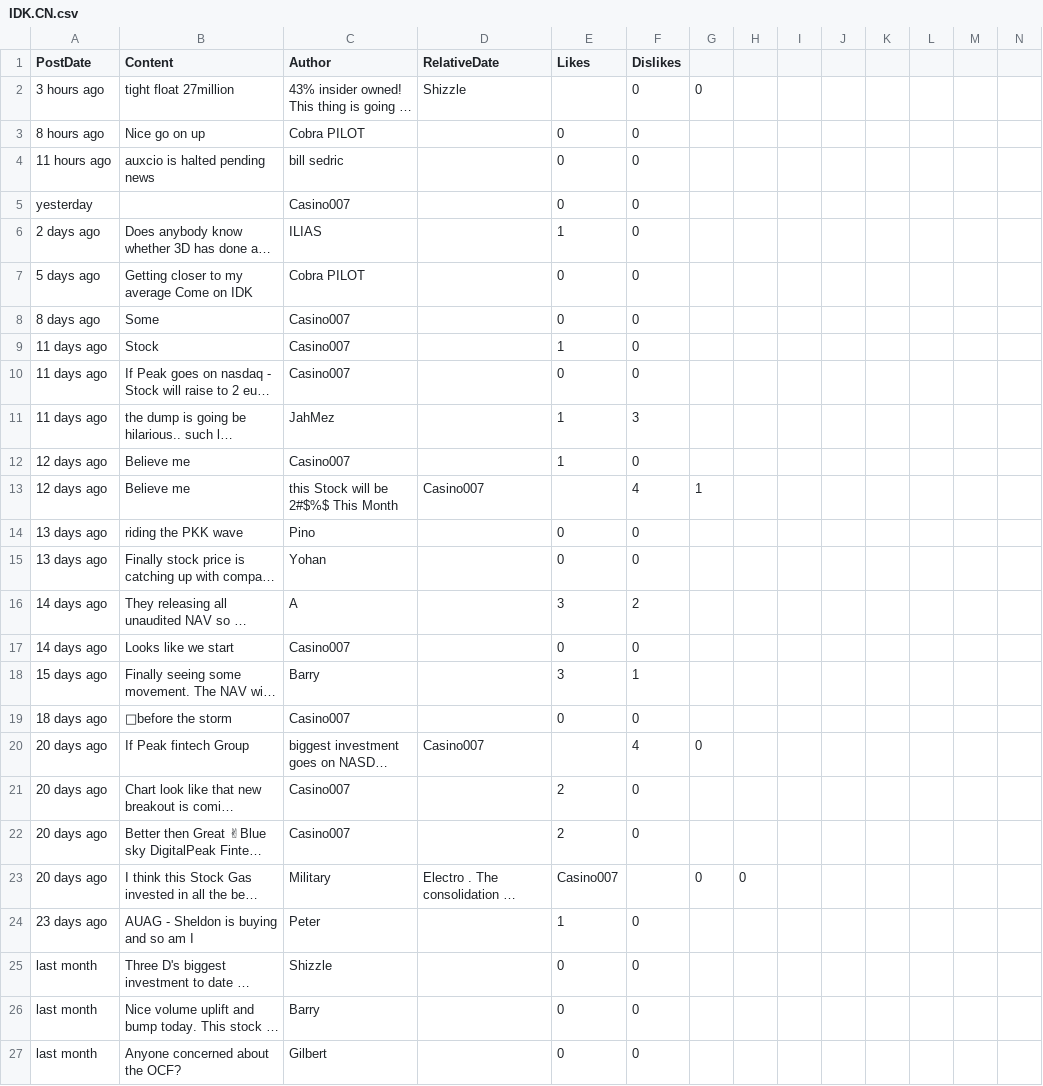
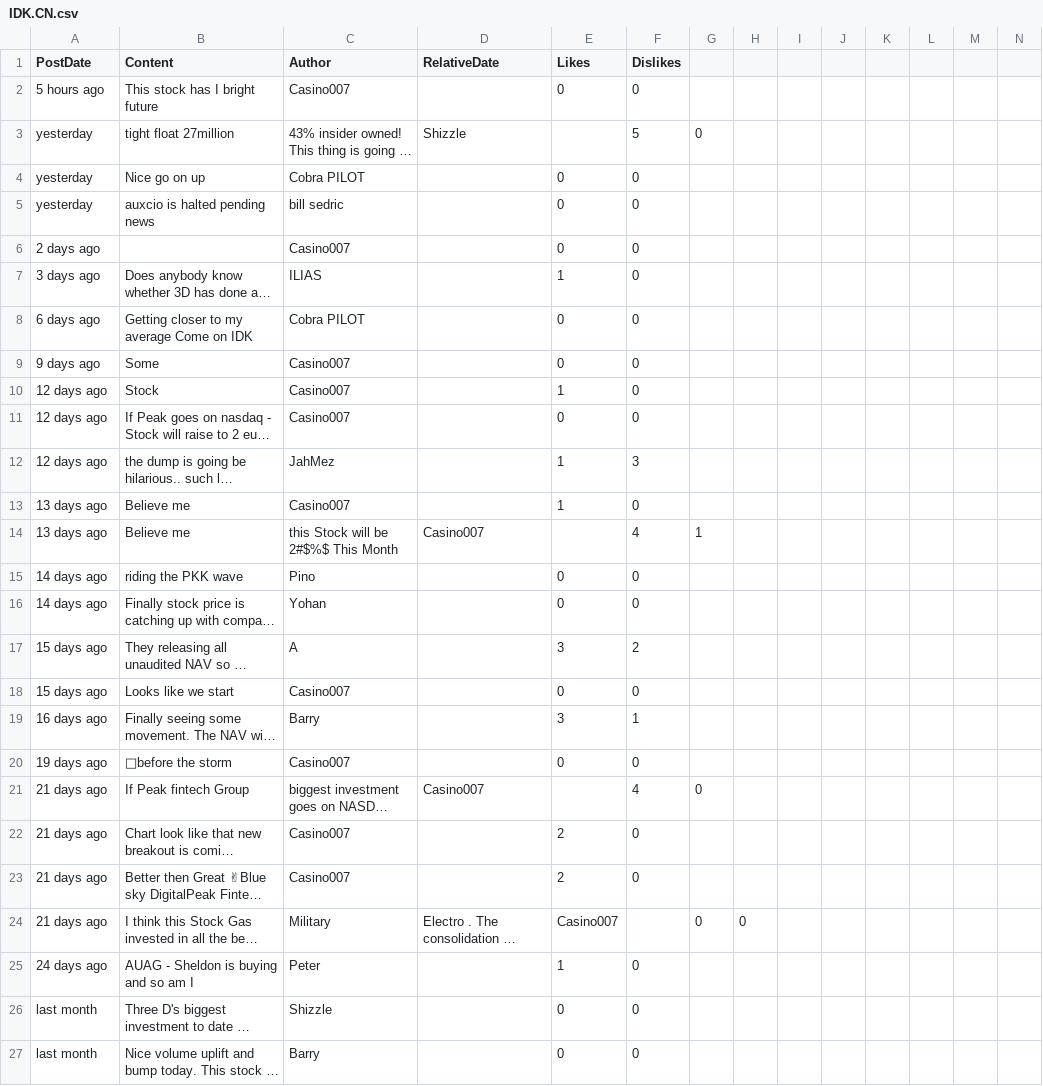
Before and after one commit to dli-invest/conscrap, a CSV file: data/IDK.CN.csv, drawn as a sheet; only a part is shown; the shorter side is filled out with more unchanged rows; long unchanged cells end in …; addresses are those after the commit; rows hold the shown columns only; the diff covers the shown part only; the diff names each change by its address in the sheet, - before the commit and + after, or states it on an @@ line.

```diff
--- a/data/IDK.CN.csv
+++ b/data/IDK.CN.csv
+row 2: 5 hours ago | This stock has I bright future | Casino007 |  | 0 | 0
-A3 (PostDate): 3 hours ago
+A3 (PostDate): yesterday
-F3 (Dislikes): 0
+F3 (Dislikes): 5
-A4 (PostDate): 8 hours ago
+A4 (PostDate): yesterday
-A5 (PostDate): 11 hours ago
+A5 (PostDate): yesterday
-A6 (PostDate): yesterday
+A6 (PostDate): 2 days ago
-A7 (PostDate): 2 days ago
+A7 (PostDate): 3 days ago
-A8 (PostDate): 5 days ago
+A8 (PostDate): 6 days ago
-A9 (PostDate): 8 days ago
+A9 (PostDate): 9 days ago
-A10:A12 (PostDate): 11 days ago
+A10:A12 (PostDate): 12 days ago
-A13:A14 (PostDate): 12 days ago
+A13:A14 (PostDate): 13 days ago
-A15:A16 (PostDate): 13 days ago
+A15:A16 (PostDate): 14 days ago
-A17:A18 (PostDate): 14 days ago
+A17:A18 (PostDate): 15 days ago
-A19 (PostDate): 15 days ago
+A19 (PostDate): 16 days ago
-A20 (PostDate): 18 days ago
+A20 (PostDate): 19 days ago
-A21:A24 (PostDate): 20 days ago
+A21:A24 (PostDate): 21 days ago
-A25 (PostDate): 23 days ago
+A25 (PostDate): 24 days ago
```
Also changed, not shown: 4 edited cells elsewhere in this file, 1 other file.
